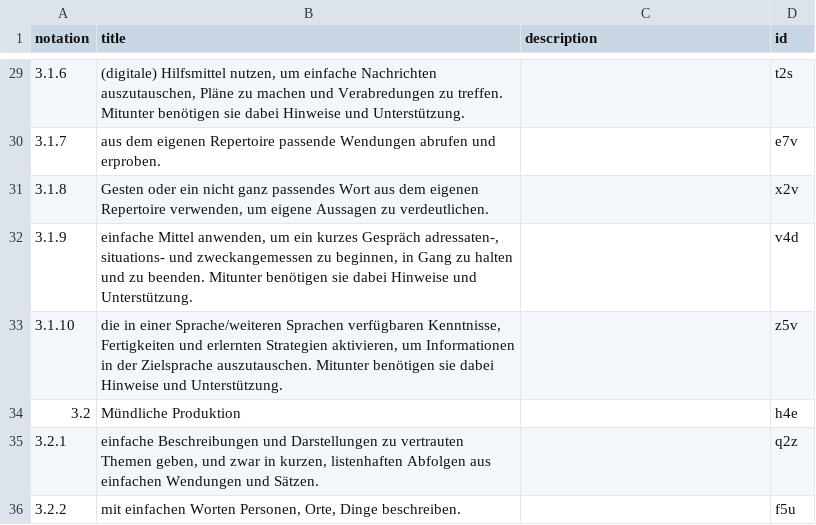
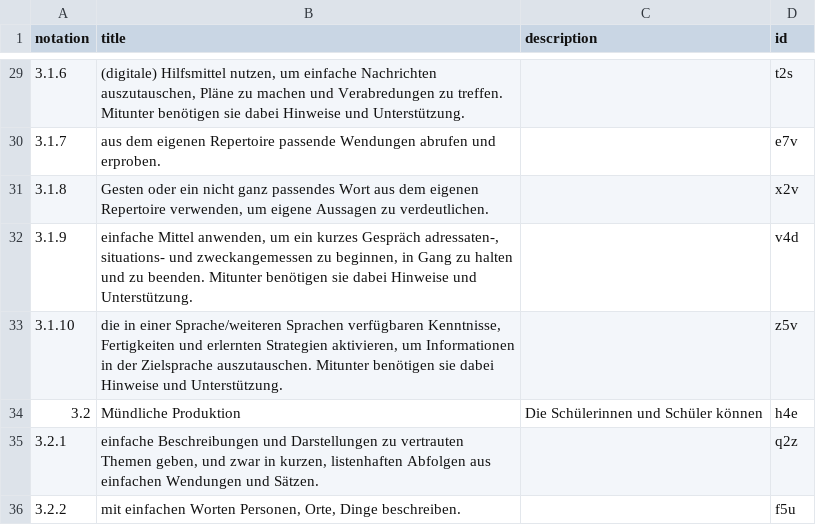
Before and after one commit to iqb-vocabs/v56, a CSV file: csv/fe_ESA_Funktionale_kommunikative_Kompetenz.csv, drawn as a sheet; only a part is shown, gaps mark what is left out; the diff covers the shown part only.

```diff
--- a/csv/fe_ESA_Funktionale_kommunikative_Kompetenz.csv
+++ b/csv/fe_ESA_Funktionale_kommunikative_Kompetenz.csv
@@ -33,3 +33,3 @@
 "3.1.10","die in einer Sprache/weiteren Sprachen verfügbaren Kenntnisse, Fertigkeiten und erlernten Strategien aktivieren, um Informationen in der Zielsprache auszutauschen. Mitunter benötigen sie dabei Hinweise und Unterstützung.","","z5v"
-"3.2","Mündliche Produktion","","h4e"
+"3.2","Mündliche Produktion","Die Schülerinnen und Schüler können","h4e"
 "3.2.1","einfache Beschreibungen und Darstellungen zu vertrauten Themen geben, und zwar in kurzen, listenhaften Abfolgen aus einfachen Wendungen und Sätzen.","","q2z"
```
Also changed, not shown: 10 edited cells elsewhere in this file, csv/fm_MSA_Funktionale_kommunikative_Kompetenz.csv, csv/lm_MSA_Sprachlernkompetenz.csv, 18 other files.
